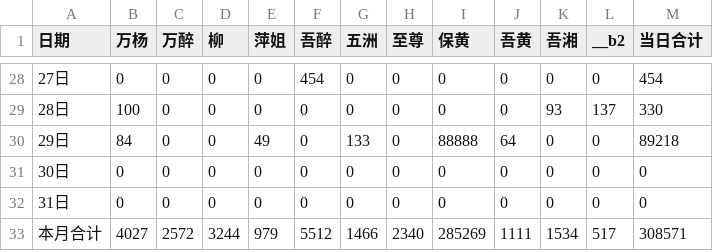
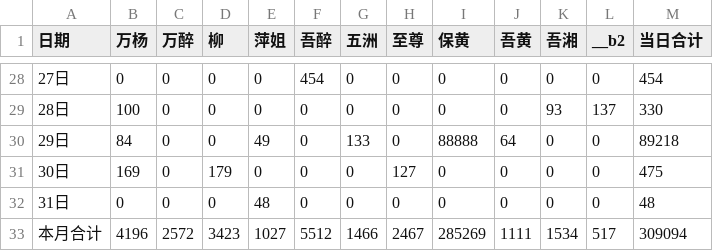
Before and after one commit to nqw1983-coder/-delivery-note-accounting, a CSV file: backups/2026-07.csv, drawn as a sheet; only a part is shown, gaps mark what is left out.

```diff
--- a/backups/2026-07.csv
+++ b/backups/2026-07.csv
@@ -30,4 +30,4 @@
 29日,84,0,0,49,0,133,0,88888,64,0,0,89218
-30日,0,0,0,0,0,0,0,0,0,0,0,0
-31日,0,0,0,0,0,0,0,0,0,0,0,0
-本月合计,4027,2572,3244,979,5512,1466,2340,285269,1111,1534,517,308571
+30日,169,0,179,0,0,0,127,0,0,0,0,475
+31日,0,0,0,48,0,0,0,0,0,0,0,48
+本月合计,4196,2572,3423,1027,5512,1466,2467,285269,1111,1534,517,309094
```
Also changed, not shown: 1 other file.
